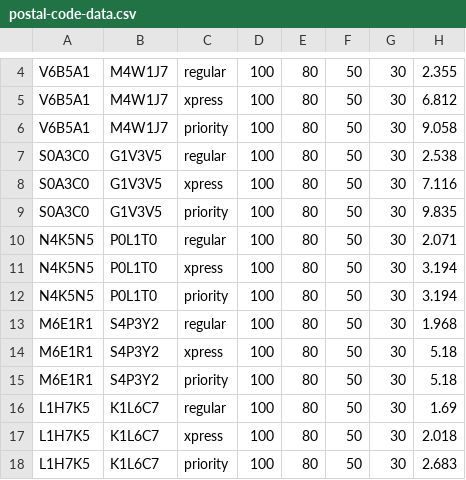
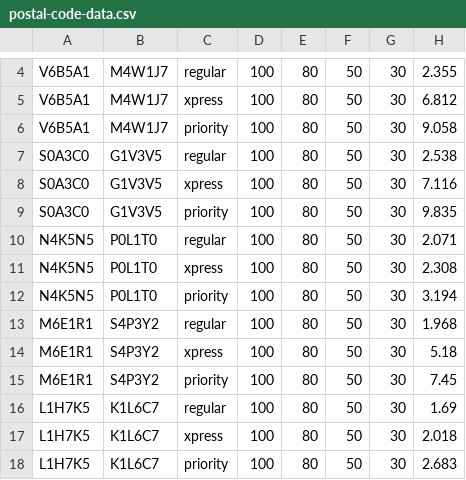
Before and after one commit to jlustin/tdd-ecse428, a CSV file: postal-code-data.csv, drawn as a sheet; only a part is shown, gaps mark what is left out.

Commit message:
update data

```diff
--- a/postal-code-data.csv
+++ b/postal-code-data.csv
@@ -10,3 +10,3 @@ S0A3C0,G1V3V5,priority,100,80,50,30,9.835
 N4K5N5,P0L1T0,regular,100,80,50,30,2.071
-N4K5N5,P0L1T0,xpress,100,80,50,30,3.194
+N4K5N5,P0L1T0,xpress,100,80,50,30,2.308
 N4K5N5,P0L1T0,priority,100,80,50,30,3.194
@@ -14,3 +14,3 @@ M6E1R1,S4P3Y2,regular,100,80,50,30,1.968
 M6E1R1,S4P3Y2,xpress,100,80,50,30,5.18
-M6E1R1,S4P3Y2,priority,100,80,50,30,5.18
+M6E1R1,S4P3Y2,priority,100,80,50,30,7.45
 L1H7K5,K1L6C7,regular,100,80,50,30,1.69
```
